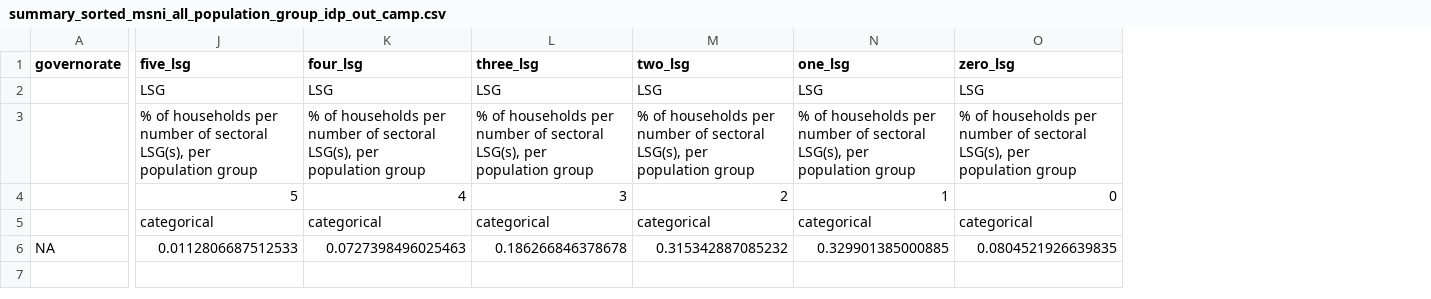
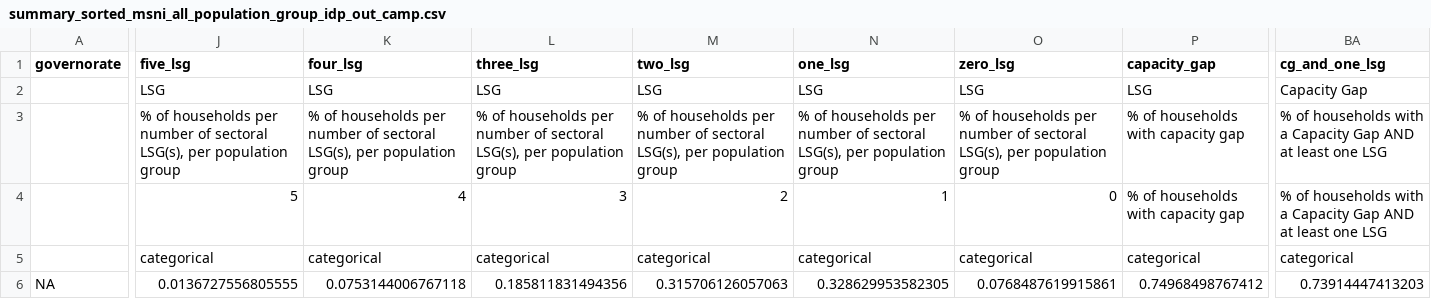
Before and after one commit to rawa-o-mohammed/MCNA20_Analysis_IRQ, a CSV file: Output/summary_sorted/summary_sorted_msni_all_population_group_idp_out_camp.csv, drawn as a sheet; only a part is shown, gaps mark what is left out; the diff covers the shown part only; the diff names each change by its address in the sheet, - before the commit and + after, or states it on an @@ line.

```diff
--- a/Output/summary_sorted/summary_sorted_msni_all_population_group_idp_out_camp.csv
+++ b/Output/summary_sorted/summary_sorted_msni_all_population_group_idp_out_camp.csv
+column P (capacity_gap), rows 2-6: LSG | % of households with capacity gap | % of households with capacity gap | categorical | 0.74968498767412
+column BA (cg_and_one_lsg), rows 2-6: Capacity Gap | % of households with a Capacity Gap AND at least one LSG | % of households with a Capacity Gap AND at least one LSG | categorical | 0.73914447413203
-J3 (five_lsg): …population group
+J3 (five_lsg): …population group
-K3 (four_lsg): …population group
+K3 (four_lsg): …population group
-L3 (three_lsg): …population group
+L3 (three_lsg): …population group
-M3 (two_lsg): …population group
+M3 (two_lsg): …population group
-N3 (one_lsg): …population group
+N3 (one_lsg): …population group
-O3 (zero_lsg): …population group
+O3 (zero_lsg): …population group
-J6 (five_lsg): 0.0112806687512533
+J6 (five_lsg): 0.0136727556805555
-K6 (four_lsg): 0.0727398496025463
+K6 (four_lsg): 0.0753144006767118
-L6 (three_lsg): 0.186266846378678
+L6 (three_lsg): 0.185811831494356
-M6 (two_lsg): 0.315342887085232
+M6 (two_lsg): 0.315706126057063
-N6 (one_lsg): 0.329901385000885
+N6 (one_lsg): 0.328629953582305
-O6 (zero_lsg): 0.0804521926639835
+O6 (zero_lsg): 0.0768487619915861
```
Also changed, not shown: 33 edited cells elsewhere in this file, Input/dap/dap_msni.csv, Output/summary_sorted/summary_sorted_msni_all_all_all.csv, 40 other files.
